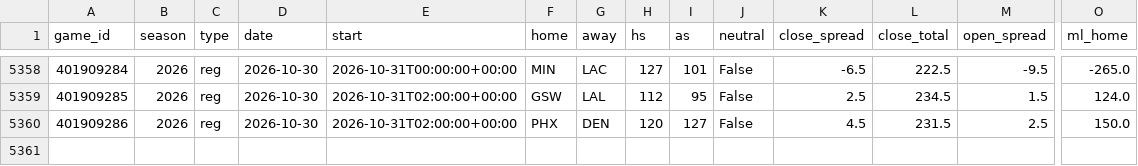
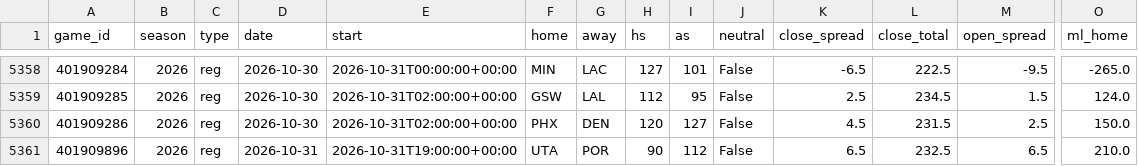
Before and after one commit to src16h/nfl-model, a CSV file: data/nba/games.csv, drawn as a sheet; only a part is shown, gaps mark what is left out; rows hold the shown columns only; the diff names each change by its address in the sheet, - before the commit and + after, or states it on an @@ line.

```diff
--- a/data/nba/games.csv
+++ b/data/nba/games.csv
+row 5361: 401909896 | 2026 | reg | 2026-10-31 | 2026-10-31T19:00:00+00:00 | UTA | POR | 90 | 112 | False | 6.5 | 232.5 | 6.5 | 210.0
```
Also changed, not shown: 8 other files.
